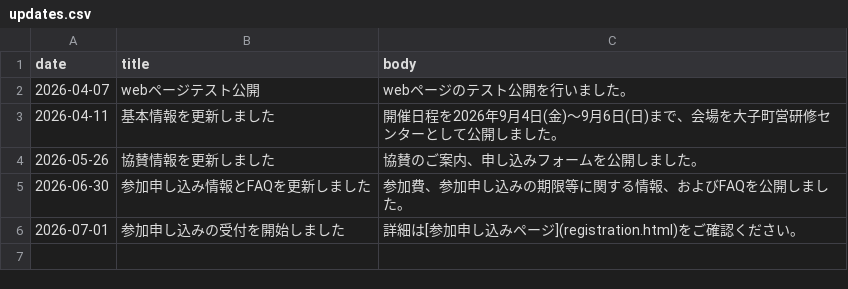
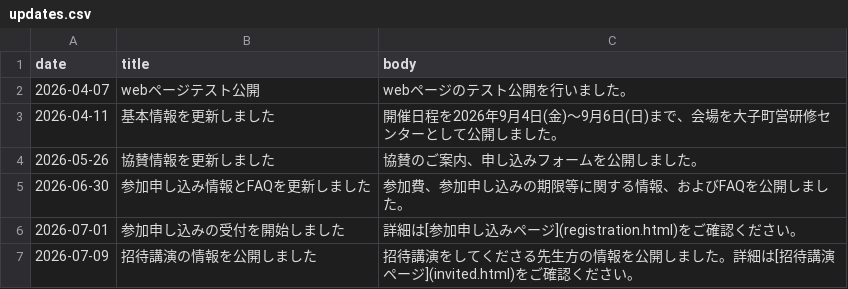
Before and after one commit to Meteorology-Summer-School/2026, a CSV file: data/updates.csv, drawn as a sheet; the diff names each change by its address in the sheet, - before the commit and + after, or states it on an @@ line.

Commit message:
fix: update participant data labels for clarity and add invitation speaker information

```diff
--- a/data/updates.csv
+++ b/data/updates.csv
+row 7: 2026-07-09 | 招待講演の情報を公開しました | 招待講演をしてくださる先生方の情報を公開しました。詳細は[招待講演ページ](invited.html)をご確認ください。
```
Also changed, not shown: 3 other files.
